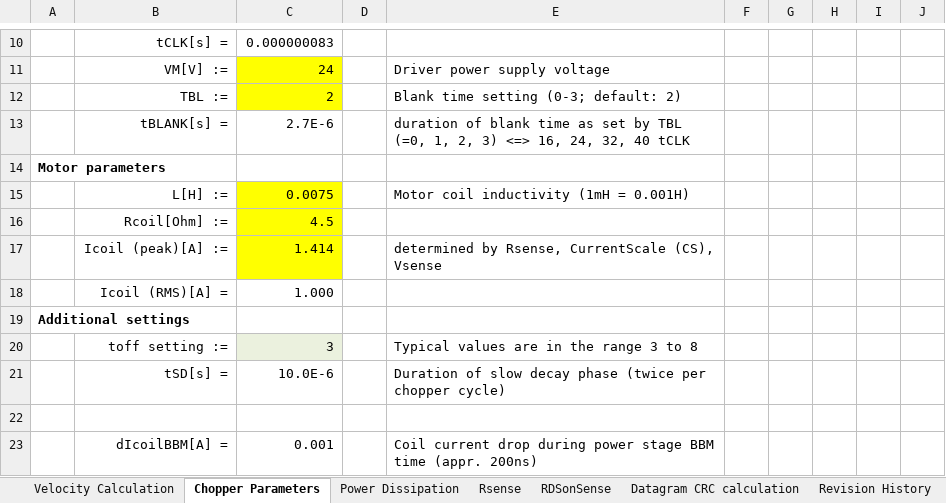
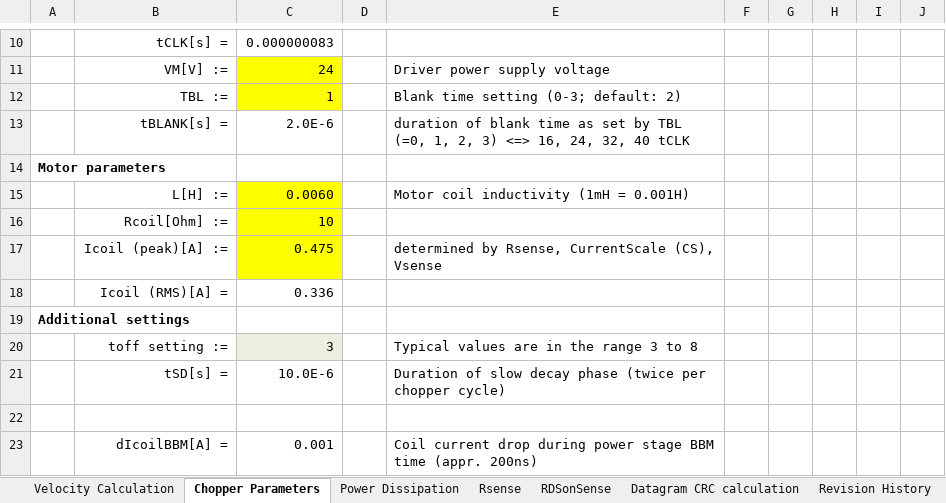
Before and after one commit to nielsvz/klipper-configuration, an Excel workbook: doc/annex-k3/driver_tuning/Annex-K3-E_LDO-36STH17-1004AH(G8T)_TMC2209_Calculations.xlsx, sheet Chopper Parameters, drawn as a sheet; only a part is shown, gaps mark what is left out; values as stored, in another font and other column widths than the file's, no borders; conditional formats not drawn; the diff covers the shown part only; the diff names each change by its address in the sheet, - before the commit and + after, or states it on an @@ line.

```diff
--- a/doc/annex-k3/driver_tuning/Annex-K3-E_LDO-36STH17-1004AH(G8T)_TMC2209_Calculations.xlsx (sheet Chopper Parameters)
+++ b/doc/annex-k3/driver_tuning/Annex-K3-E_LDO-36STH17-1004AH(G8T)_TMC2209_Calculations.xlsx (sheet Chopper Parameters)
-C12: 2
+C12: 1
-C13: 2.7E-6
+C13: 2.0E-6
-C15: 0.0075
+C15: 0.0060
-C16: 4.5
+C16: 10
-C17: 1.414
+C17: 0.475
-C18: 1.000
+C18: 0.336
```
Also changed, not shown: 13 edited cells elsewhere in this sheet, doc/annex-k3/driver_tuning/Annex-K3-XY_LDO-42STH48-2004MAH_TMC5160_Calculations.xlsx, doc/annex-k3/driver_tuning/Annex-K3-Z_LDO-42STH48-2504AH_TMC2209_Calculations.xlsx, 6 other files.
